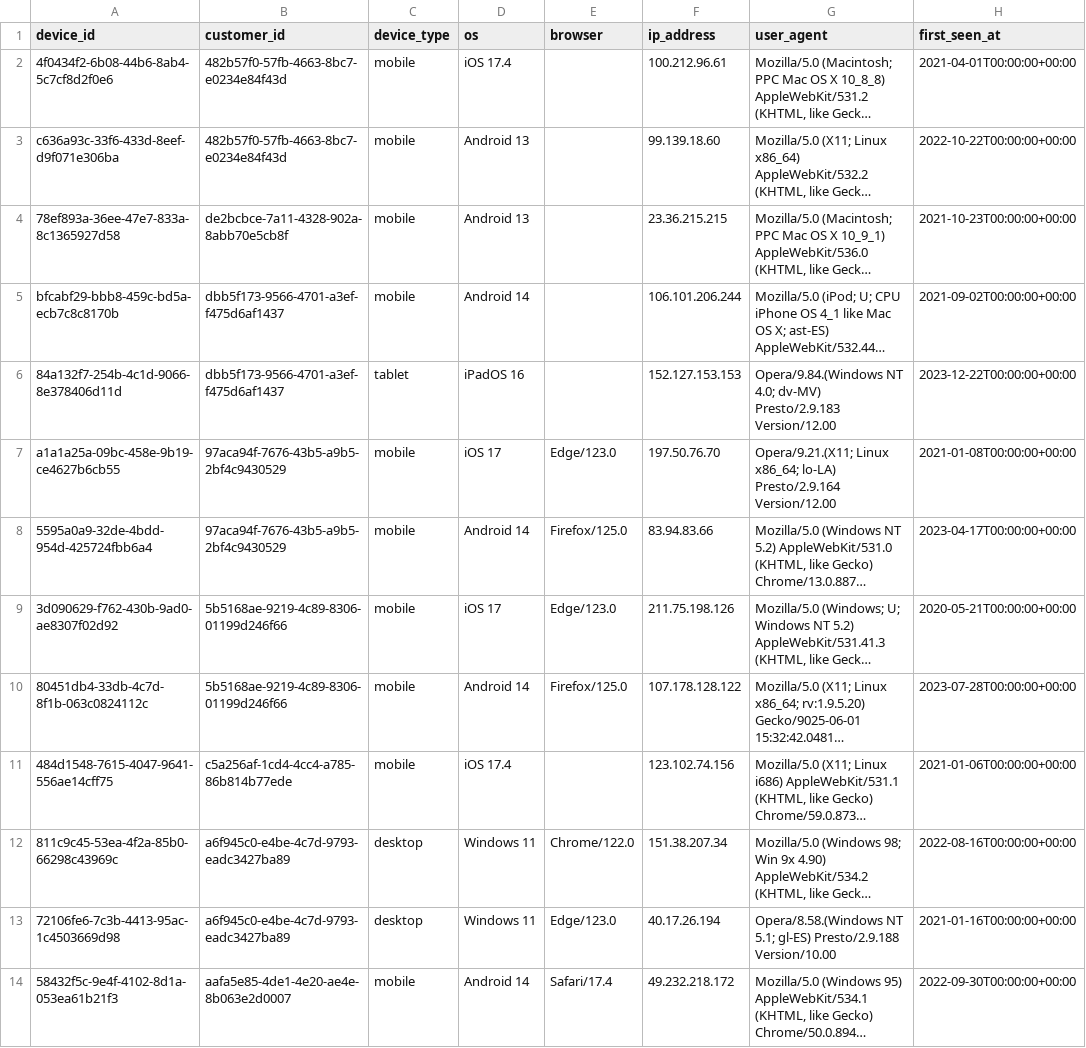
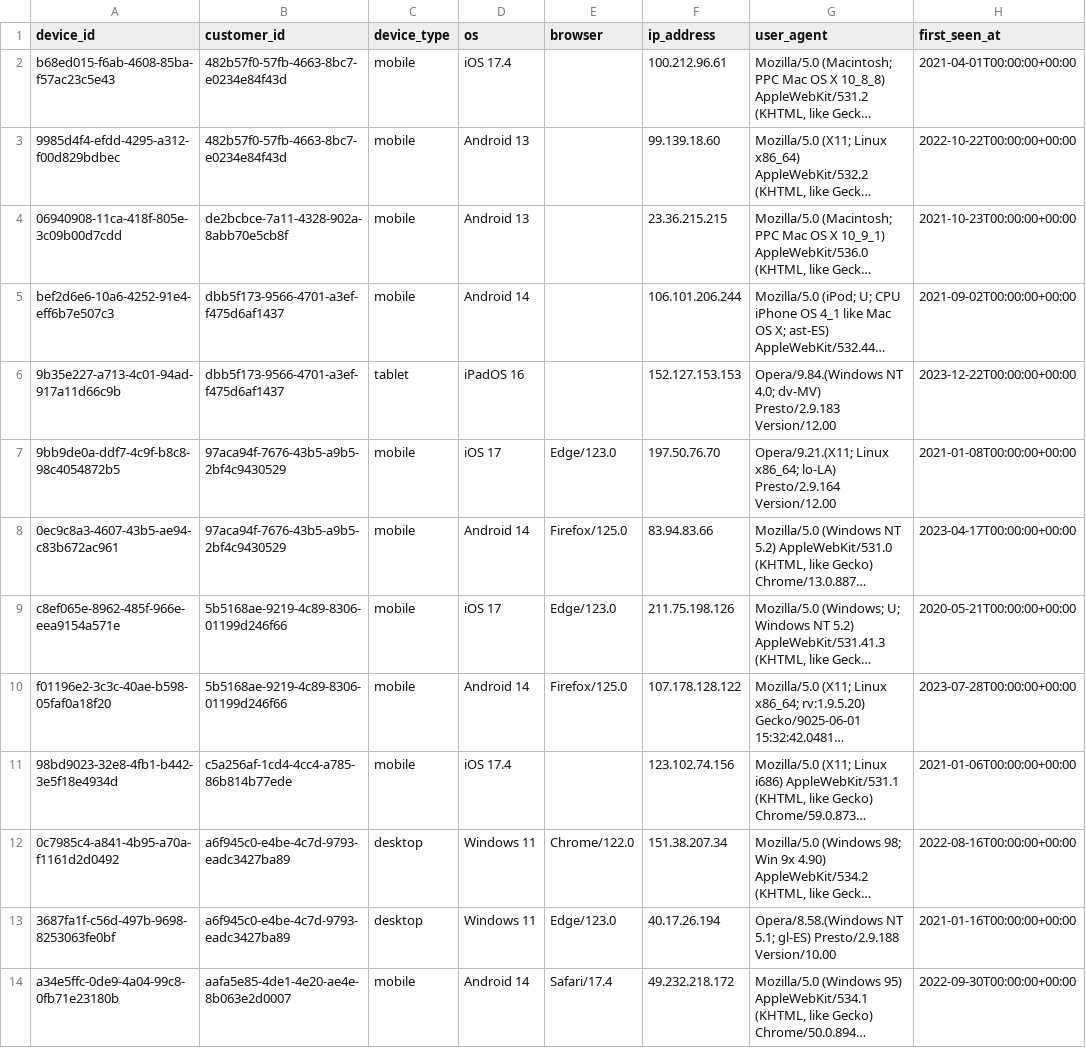
Before and after one commit to iamdpsingh/Project-4-Financial-Risk-Fraud-Detection-Data-Platform, a CSV file: data/sample/devices_sample.csv, drawn as a sheet; only a part is shown; long unchanged cells end in …; the diff covers the shown part only; the diff names each change by its address in the sheet, - before the commit and + after, or states it on an @@ line.

```diff
--- a/data/sample/devices_sample.csv
+++ b/data/sample/devices_sample.csv
-A2 (device_id): 4f0434f2-6b08-44b6-8ab4-5c7cf8d2f0e6
+A2 (device_id): b68ed015-f6ab-4608-85ba-f57ac23c5e43
-A3 (device_id): c636a93c-33f6-433d-8eef-d9f071e306ba
+A3 (device_id): 9985d4f4-efdd-4295-a312-f00d829bdbec
-A4 (device_id): 78ef893a-36ee-47e7-833a-8c1365927d58
+A4 (device_id): 06940908-11ca-418f-805e-3c09b00d7cdd
-A5 (device_id): bfcabf29-bbb8-459c-bd5a-ecb7c8c8170b
+A5 (device_id): bef2d6e6-10a6-4252-91e4-eff6b7e507c3
-A6 (device_id): 84a132f7-254b-4c1d-9066-8e378406d11d
+A6 (device_id): 9b35e227-a713-4c01-94ad-917a11d66c9b
-A7 (device_id): a1a1a25a-09bc-458e-9b19-ce4627b6cb55
+A7 (device_id): 9bb9de0a-ddf7-4c9f-b8c8-98c4054872b5
-A8 (device_id): 5595a0a9-32de-4bdd-954d-425724fbb6a4
+A8 (device_id): 0ec9c8a3-4607-43b5-ae94-c83b672ac961
-A9 (device_id): 3d090629-f762-430b-9ad0-ae8307f02d92
+A9 (device_id): c8ef065e-8962-485f-966e-eea9154a571e
-A10 (device_id): 80451db4-33db-4c7d-8f1b-063c0824112c
+A10 (device_id): f01196e2-3c3c-40ae-b598-05faf0a18f20
-A11 (device_id): 484d1548-7615-4047-9641-556ae14cff75
+A11 (device_id): 98bd9023-32e8-4fb1-b442-3e5f18e4934d
-A12 (device_id): 811c9c45-53ea-4f2a-85b0-66298c43969c
+A12 (device_id): 0c7985c4-a841-4b95-a70a-f1161d2d0492
-A13 (device_id): 72106fe6-7c3b-4413-95ac-1c4503669d98
+A13 (device_id): 3687fa1f-c56d-497b-9698-8253063fe0bf
-A14 (device_id): 58432f5c-9e4f-4102-8d1a-053ea61b21f3
+A14 (device_id): a34e5ffc-0de9-4a04-99c8-0fb71e23180b
```
Also changed, not shown: 96 edited cells elsewhere in this file, data/sample/accounts_sample.csv, data/sample/events_sample.csv, 56 other files.
